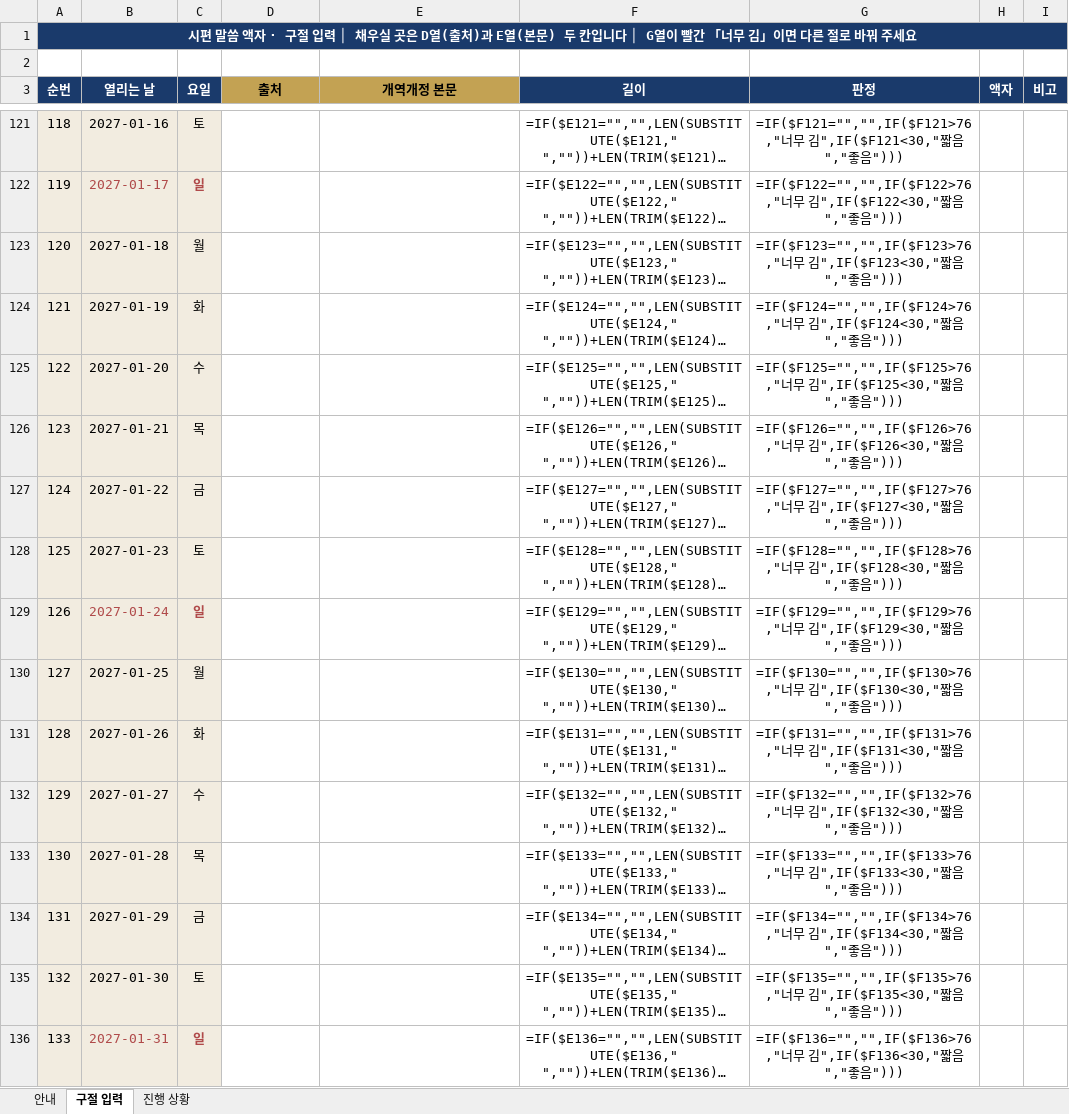
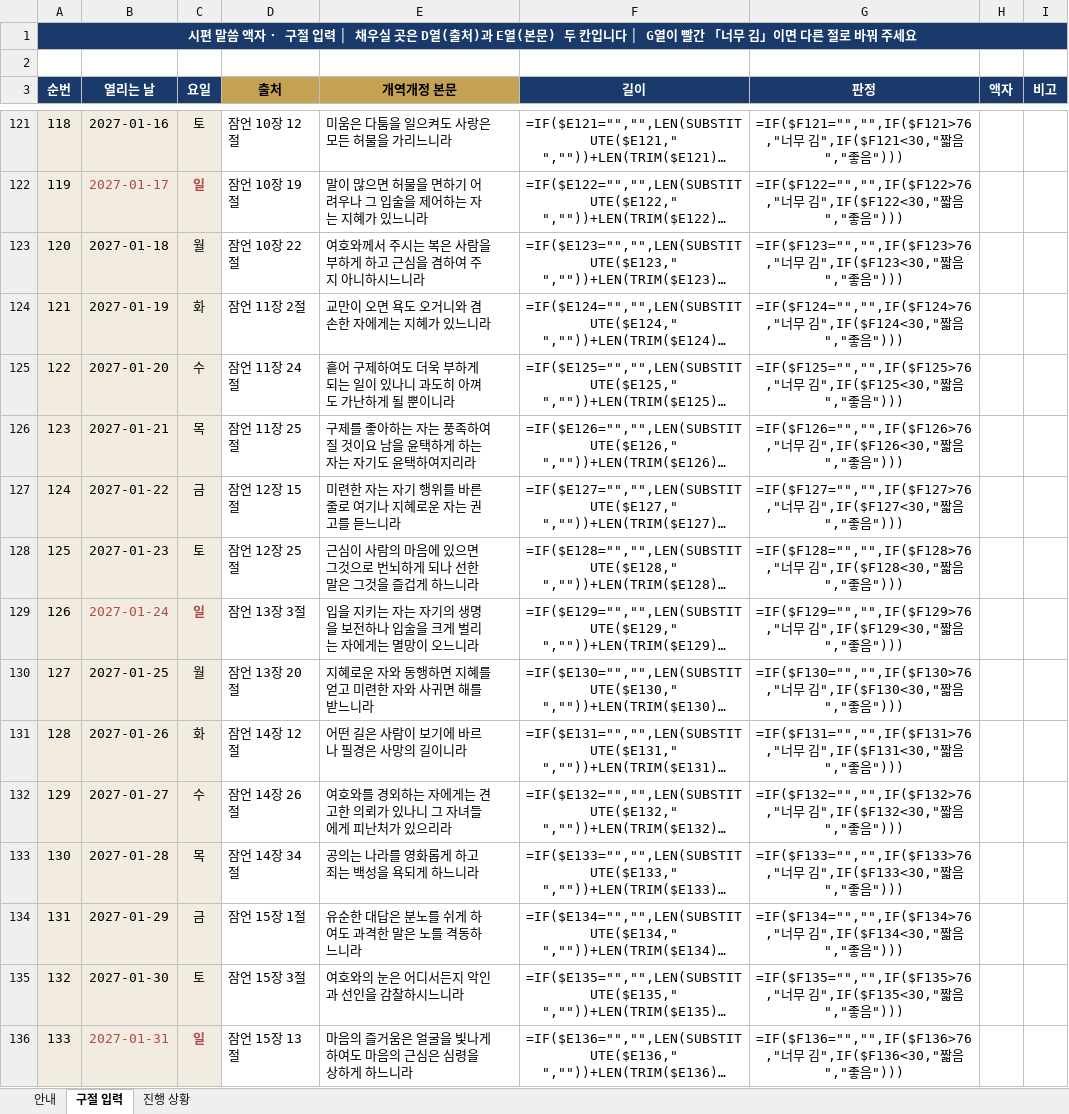
Before and after one commit to sewoongkim1/bible-memorize-church-app-v2, an Excel workbook: psalm/시편말씀액자_구절입력_180.xlsx, sheet 구절 입력, drawn as a sheet; only a part is shown, gaps mark what is left out; long unchanged cells end in …; values as stored, in another font and other column widths than the file's, no borders; formulas without a stored value are shown as written; conditional formats not drawn; the diff covers the shown part only; the diff names each change by its address in the sheet, - before the commit and + after, or states it on an @@ line.

```diff
--- a/psalm/시편말씀액자_구절입력_180.xlsx (sheet 구절 입력)
+++ b/psalm/시편말씀액자_구절입력_180.xlsx (sheet 구절 입력)
-D121 (출처): (empty)
+D121 (출처): 잠언 10장 12절
-E121 (개역개정 본문): (empty)
+E121 (개역개정 본문): 미움은 다툼을 일으켜도 사랑은 모든 허물을 가리느니라
-D122 (출처): (empty)
+D122 (출처): 잠언 10장 19절
-E122 (개역개정 본문): (empty)
+E122 (개역개정 본문): 말이 많으면 허물을 면하기 어려우나 그 입술을 제어하는 자는 지혜가 있느니라
-D123 (출처): (empty)
+D123 (출처): 잠언 10장 22절
-E123 (개역개정 본문): (empty)
+E123 (개역개정 본문): 여호와께서 주시는 복은 사람을 부하게 하고 근심을 겸하여 주지 아니하시느니라
-D124 (출처): (empty)
+D124 (출처): 잠언 11장 2절
-E124 (개역개정 본문): (empty)
+E124 (개역개정 본문): 교만이 오면 욕도 오거니와 겸손한 자에게는 지혜가 있느니라
-D125 (출처): (empty)
+D125 (출처): 잠언 11장 24절
-E125 (개역개정 본문): (empty)
+E125 (개역개정 본문): 흩어 구제하여도 더욱 부하게 되는 일이 있나니 과도히 아껴도 가난하게 될 뿐이니라
-D126 (출처): (empty)
+D126 (출처): 잠언 11장 25절
-E126 (개역개정 본문): (empty)
+E126 (개역개정 본문): 구제를 좋아하는 자는 풍족하여질 것이요 남을 윤택하게 하는 자는 자기도 윤택하여지리라
-D127 (출처): (empty)
+D127 (출처): 잠언 12장 15절
-E127 (개역개정 본문): (empty)
+E127 (개역개정 본문): 미련한 자는 자기 행위를 바른 줄로 여기나 지혜로운 자는 권고를 듣느니라
-D128 (출처): (empty)
+D128 (출처): 잠언 12장 25절
-E128 (개역개정 본문): (empty)
+E128 (개역개정 본문): 근심이 사람의 마음에 있으면 그것으로 번뇌하게 되나 선한 말은 그것을 즐겁게 하느니라
-D129 (출처): (empty)
+D129 (출처): 잠언 13장 3절
-E129 (개역개정 본문): (empty)
+E129 (개역개정 본문): 입을 지키는 자는 자기의 생명을 보전하나 입술을 크게 벌리는 자에게는 멸망이 오느니라
-D130 (출처): (empty)
+D130 (출처): 잠언 13장 20절
-E130 (개역개정 본문): (empty)
+E130 (개역개정 본문): 지혜로운 자와 동행하면 지혜를 얻고 미련한 자와 사귀면 해를 받느니라
-D131 (출처): (empty)
+D131 (출처): 잠언 14장 12절
-E131 (개역개정 본문): (empty)
+E131 (개역개정 본문): 어떤 길은 사람이 보기에 바르나 필경은 사망의 길이니라
-D132 (출처): (empty)
+D132 (출처): 잠언 14장 26절
-E132 (개역개정 본문): (empty)
+E132 (개역개정 본문): 여호와를 경외하는 자에게는 견고한 의뢰가 있나니 그 자녀들에게 피난처가 있으리라
-D133 (출처): (empty)
+D133 (출처): 잠언 14장 34절
-E133 (개역개정 본문): (empty)
+E133 (개역개정 본문): 공의는 나라를 영화롭게 하고 죄는 백성을 욕되게 하느니라
-D134 (출처): (empty)
+D134 (출처): 잠언 15장 1절
-E134 (개역개정 본문): (empty)
+E134 (개역개정 본문): 유순한 대답은 분노를 쉬게 하여도 과격한 말은 노를 격동하느니라
-D135 (출처): (empty)
+D135 (출처): 잠언 15장 3절
-E135 (개역개정 본문): (empty)
+E135 (개역개정 본문): 여호와의 눈은 어디서든지 악인과 선인을 감찰하시느니라
-D136 (출처): (empty)
+D136 (출처): 잠언 15장 13절
-E136 (개역개정 본문): (empty)
+E136 (개역개정 본문): 마음의 즐거움은 얼굴을 빛나게 하여도 마음의 근심은 심령을 상하게 하느니라
```
Also changed, not shown: 126 edited cells elsewhere in this sheet, 1 other file.
